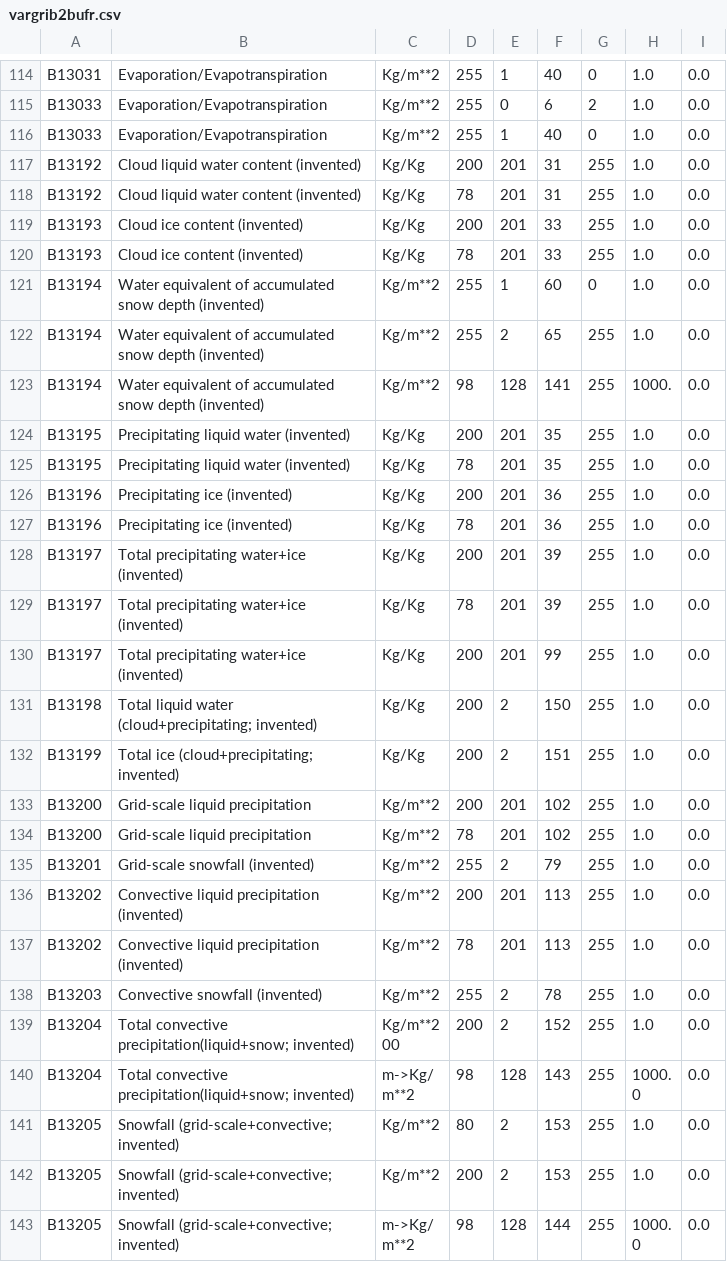
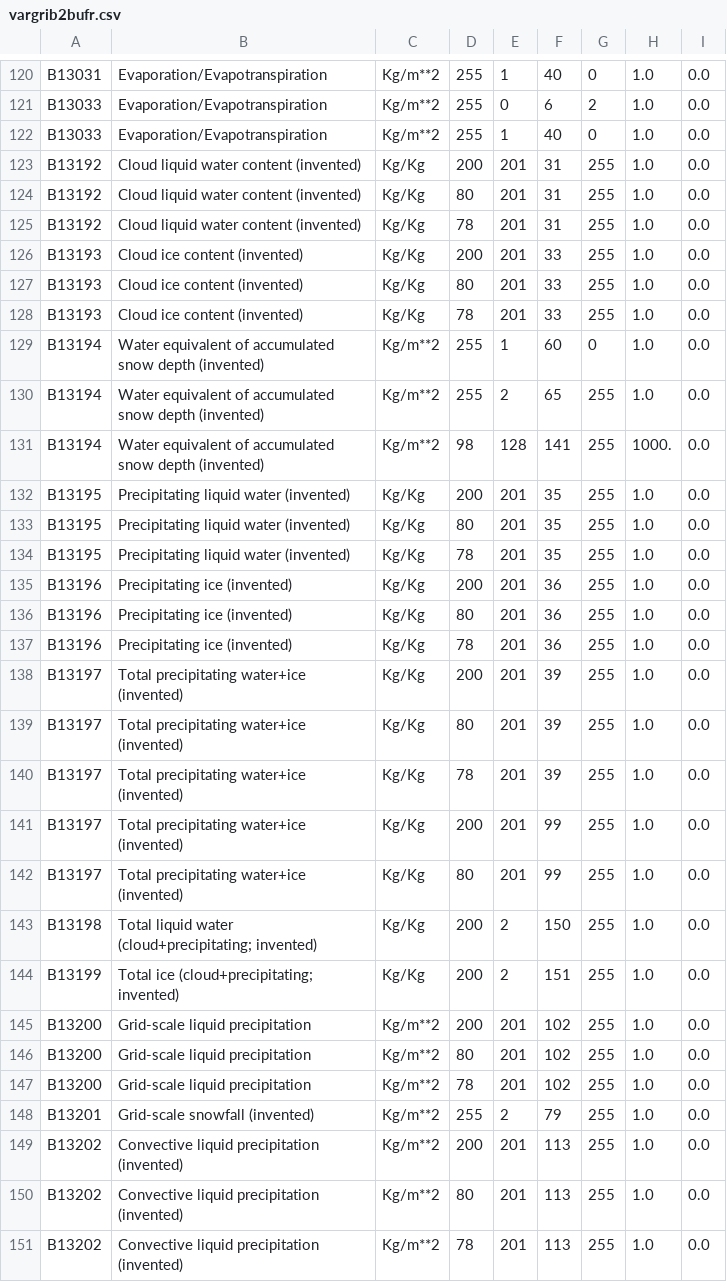
Before and after one commit to ARPA-SIMC/libsim, a CSV file: data/vargrib2bufr.csv, drawn as a sheet; only a part is shown, gaps mark what is left out; the shorter side is filled out with more unchanged rows; the diff covers the shown part only.

Commit message:
Centre 80 for COSMO and ECMWF entries (fix #38)

```diff
--- a/data/vargrib2bufr.csv
+++ b/data/vargrib2bufr.csv
@@ -117,4 +123,6 @@ B13033,Evaporation/Evapotranspiration,Kg/m**2,255,1,40,0,1.0,0.0
 B13192,Cloud liquid water content (invented),Kg/Kg,200,201,31,255,1.0,0.0
+B13192,Cloud liquid water content (invented),Kg/Kg,80,201,31,255,1.0,0.0
 B13192,Cloud liquid water content (invented),Kg/Kg,78,201,31,255,1.0,0.0
 B13193,Cloud ice content (invented),Kg/Kg,200,201,33,255,1.0,0.0
+B13193,Cloud ice content (invented),Kg/Kg,80,201,33,255,1.0,0.0
 B13193,Cloud ice content (invented),Kg/Kg,78,201,33,255,1.0,0.0
@@ -124,8 +132,12 @@ B13194,Water equivalent of accumulated snow depth (invented),Kg/m**2,98,128,141,
 B13195,Precipitating liquid water (invented),Kg/Kg,200,201,35,255,1.0,0.0
+B13195,Precipitating liquid water (invented),Kg/Kg,80,201,35,255,1.0,0.0
 B13195,Precipitating liquid water (invented),Kg/Kg,78,201,35,255,1.0,0.0
 B13196,Precipitating ice (invented),Kg/Kg,200,201,36,255,1.0,0.0
+B13196,Precipitating ice (invented),Kg/Kg,80,201,36,255,1.0,0.0
 B13196,Precipitating ice (invented),Kg/Kg,78,201,36,255,1.0,0.0
 B13197,Total precipitating water+ice (invented),Kg/Kg,200,201,39,255,1.0,0.0
+B13197,Total precipitating water+ice (invented),Kg/Kg,80,201,39,255,1.0,0.0
 B13197,Total precipitating water+ice (invented),Kg/Kg,78,201,39,255,1.0,0.0
 B13197,Total precipitating water+ice (invented),Kg/Kg,200,201,99,255,1.0,0.0
+B13197,Total precipitating water+ice (invented),Kg/Kg,80,201,99,255,1.0,0.0
 B13198,Total liquid water (cloud+precipitating; invented),Kg/Kg,200,2,150,255,1.0,0.0
@@ -133,2 +145,3 @@ B13199,Total ice (cloud+precipitating; invented),Kg/Kg,200,2,151,255,1.0,0.0
 B13200,Grid-scale liquid precipitation,Kg/m**2,200,201,102,255,1.0,0.0
+B13200,Grid-scale liquid precipitation,Kg/m**2,80,201,102,255,1.0,0.0
 B13200,Grid-scale liquid precipitation,Kg/m**2,78,201,102,255,1.0,0.0
@@ -136,2 +149,3 @@ B13201,Grid-scale snowfall (invented),Kg/m**2,255,2,79,255,1.0,0.0
 B13202,Convective liquid precipitation (invented),Kg/m**2,200,201,113,255,1.0,0.0
+B13202,Convective liquid precipitation (invented),Kg/m**2,80,201,113,255,1.0,0.0
 B13202,Convective liquid precipitation (invented),Kg/m**2,78,201,113,255,1.0,0.0
```
Also changed, not shown: 13 added rows elsewhere in this file.
